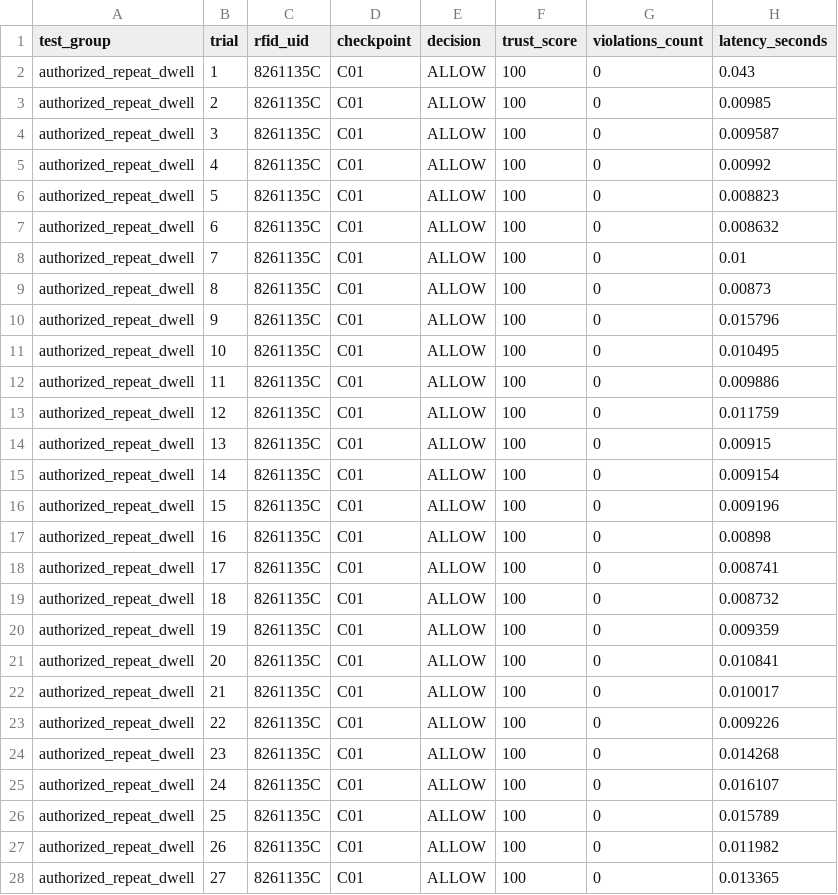
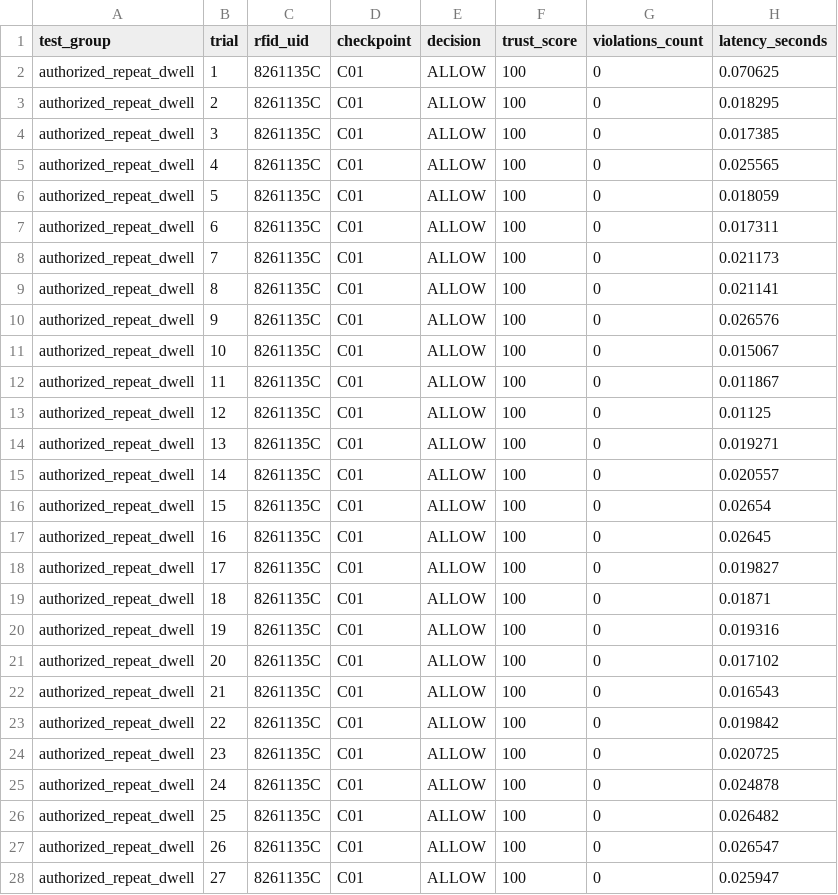
Before and after one commit to dvishnu-20/Zero-Trust-Smart-label-Authentication, a CSV file: results/hardware/authorized_repeat_and_fresh_benchmark.csv, drawn as a sheet; only a part is shown; the diff covers the shown part only.

```diff
--- a/results/hardware/authorized_repeat_and_fresh_benchmark.csv
+++ b/results/hardware/authorized_repeat_and_fresh_benchmark.csv
@@ -1,28 +1,28 @@
 test_group,trial,rfid_uid,checkpoint,decision,trust_score,violations_count,latency_seconds
-authorized_repeat_dwell,1,8261135C,C01,ALLOW,100,0,0.043
-authorized_repeat_dwell,2,8261135C,C01,ALLOW,100,0,0.00985
-authorized_repeat_dwell,3,8261135C,C01,ALLOW,100,0,0.009587
-authorized_repeat_dwell,4,8261135C,C01,ALLOW,100,0,0.00992
-authorized_repeat_dwell,5,8261135C,C01,ALLOW,100,0,0.008823
-authorized_repeat_dwell,6,8261135C,C01,ALLOW,100,0,0.008632
-authorized_repeat_dwell,7,8261135C,C01,ALLOW,100,0,0.01
-authorized_repeat_dwell,8,8261135C,C01,ALLOW,100,0,0.00873
-authorized_repeat_dwell,9,8261135C,C01,ALLOW,100,0,0.015796
-authorized_repeat_dwell,10,8261135C,C01,ALLOW,100,0,0.010495
-authorized_repeat_dwell,11,8261135C,C01,ALLOW,100,0,0.009886
-authorized_repeat_dwell,12,8261135C,C01,ALLOW,100,0,0.011759
-authorized_repeat_dwell,13,8261135C,C01,ALLOW,100,0,0.00915
-authorized_repeat_dwell,14,8261135C,C01,ALLOW,100,0,0.009154
-authorized_repeat_dwell,15,8261135C,C01,ALLOW,100,0,0.009196
-authorized_repeat_dwell,16,8261135C,C01,ALLOW,100,0,0.00898
-authorized_repeat_dwell,17,8261135C,C01,ALLOW,100,0,0.008741
-authorized_repeat_dwell,18,8261135C,C01,ALLOW,100,0,0.008732
-authorized_repeat_dwell,19,8261135C,C01,ALLOW,100,0,0.009359
-authorized_repeat_dwell,20,8261135C,C01,ALLOW,100,0,0.010841
-authorized_repeat_dwell,21,8261135C,C01,ALLOW,100,0,0.010017
-authorized_repeat_dwell,22,8261135C,C01,ALLOW,100,0,0.009226
-authorized_repeat_dwell,23,8261135C,C01,ALLOW,100,0,0.014268
-authorized_repeat_dwell,24,8261135C,C01,ALLOW,100,0,0.016107
-authorized_repeat_dwell,25,8261135C,C01,ALLOW,100,0,0.015789
-authorized_repeat_dwell,26,8261135C,C01,ALLOW,100,0,0.011982
-authorized_repeat_dwell,27,8261135C,C01,ALLOW,100,0,0.013365
+authorized_repeat_dwell,1,8261135C,C01,ALLOW,100,0,0.070625
+authorized_repeat_dwell,2,8261135C,C01,ALLOW,100,0,0.018295
+authorized_repeat_dwell,3,8261135C,C01,ALLOW,100,0,0.017385
+authorized_repeat_dwell,4,8261135C,C01,ALLOW,100,0,0.025565
+authorized_repeat_dwell,5,8261135C,C01,ALLOW,100,0,0.018059
+authorized_repeat_dwell,6,8261135C,C01,ALLOW,100,0,0.017311
+authorized_repeat_dwell,7,8261135C,C01,ALLOW,100,0,0.021173
+authorized_repeat_dwell,8,8261135C,C01,ALLOW,100,0,0.021141
+authorized_repeat_dwell,9,8261135C,C01,ALLOW,100,0,0.026576
+authorized_repeat_dwell,10,8261135C,C01,ALLOW,100,0,0.015067
+authorized_repeat_dwell,11,8261135C,C01,ALLOW,100,0,0.011867
+authorized_repeat_dwell,12,8261135C,C01,ALLOW,100,0,0.01125
+authorized_repeat_dwell,13,8261135C,C01,ALLOW,100,0,0.019271
+authorized_repeat_dwell,14,8261135C,C01,ALLOW,100,0,0.020557
+authorized_repeat_dwell,15,8261135C,C01,ALLOW,100,0,0.02654
+authorized_repeat_dwell,16,8261135C,C01,ALLOW,100,0,0.02645
+authorized_repeat_dwell,17,8261135C,C01,ALLOW,100,0,0.019827
+authorized_repeat_dwell,18,8261135C,C01,ALLOW,100,0,0.01871
+authorized_repeat_dwell,19,8261135C,C01,ALLOW,100,0,0.019316
+authorized_repeat_dwell,20,8261135C,C01,ALLOW,100,0,0.017102
+authorized_repeat_dwell,21,8261135C,C01,ALLOW,100,0,0.016543
+authorized_repeat_dwell,22,8261135C,C01,ALLOW,100,0,0.019842
+authorized_repeat_dwell,23,8261135C,C01,ALLOW,100,0,0.020725
+authorized_repeat_dwell,24,8261135C,C01,ALLOW,100,0,0.024878
+authorized_repeat_dwell,25,8261135C,C01,ALLOW,100,0,0.026482
+authorized_repeat_dwell,26,8261135C,C01,ALLOW,100,0,0.026547
+authorized_repeat_dwell,27,8261135C,C01,ALLOW,100,0,0.025947
```
Also changed, not shown: 63 edited cells elsewhere in this file, trial_results.csv, 3 other files.
